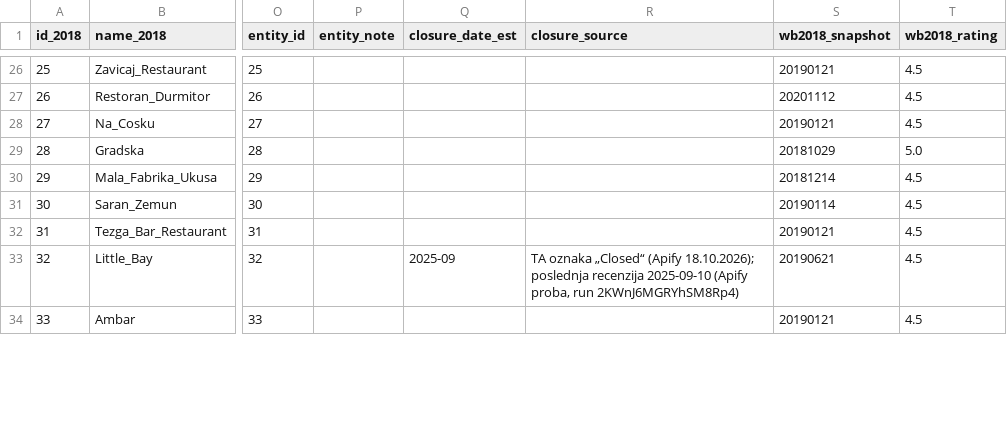
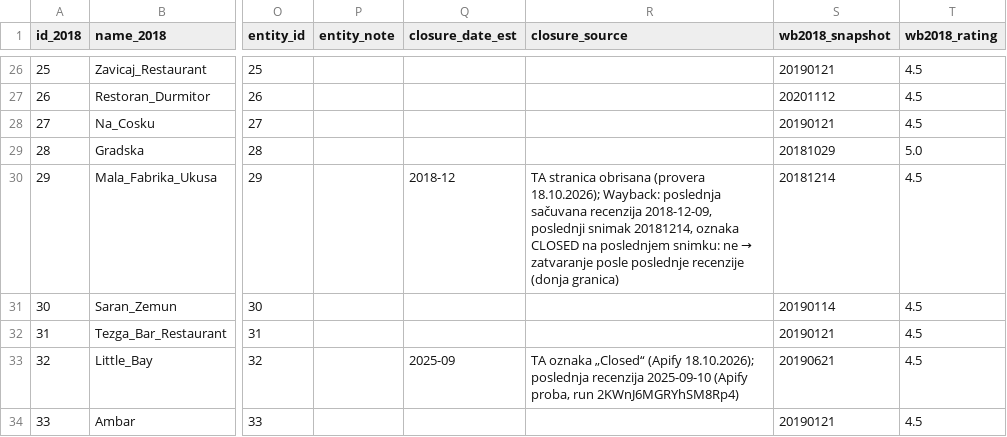
Before and after one commit to RicciRicch/praksa-restorani-beograd, a CSV file: podaci/restorani_89.csv, drawn as a sheet; only a part is shown, gaps mark what is left out; the diff covers the shown part only; the diff names each change by its address in the sheet, - before the commit and + after, or states it on an @@ line.

Commit message:
Obrisani restorani i datum zatvaranja (mentor #1, #5)
Wayback vraća samo 250 recenzija obrisanih restorana (~4%), pa oni
ostaju u prvom sloju. closure_date_est procenjen za 13/17 (donja
granica: posle poslednje poznate recenzije), 4 nepoznato.

```diff
--- a/podaci/restorani_89.csv
+++ b/podaci/restorani_89.csv
-Q30 (closure_date_est): (empty)
+Q30 (closure_date_est): 2018-12
@@ R30 (closure_source): (empty) → TA stranica obrisana (provera 18.10.2026); Wayback: poslednja sačuvana recenzija 2018-12-09, poslednji snimak 20181214, oznaka CLOSED na poslednjem snimku: ne → zatvaranje posle poslednje recenzije (donja granica) @@
```
Also changed, not shown: 22 edited cells elsewhere in this file, podaci/izvor/zatvaranje_rucno.csv, 4 other files.
